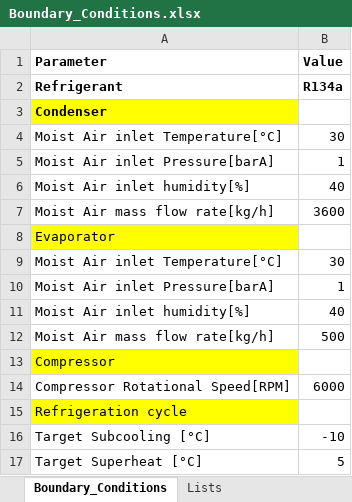
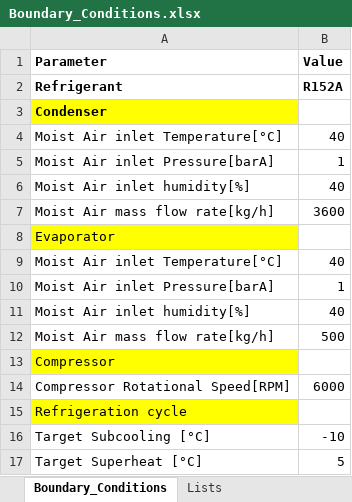
Before and after one commit to Abhay23/VapourCompressionPython, an Excel workbook: Inputs/Boundary_Conditions/Boundary_Conditions.xlsx, sheet Boundary_Conditions, drawn as a sheet; values as stored, in another font and other column widths than the file's, no borders; the diff names each change by its address in the sheet, - before the commit and + after, or states it on an @@ line.

```diff
--- a/Inputs/Boundary_Conditions/Boundary_Conditions.xlsx (sheet Boundary_Conditions)
+++ b/Inputs/Boundary_Conditions/Boundary_Conditions.xlsx (sheet Boundary_Conditions)
-B2 (Value): R134a
+B2 (Value): R152A
-B4 (Value): 30
+B4 (Value): 40
-B9 (Value): 30
+B9 (Value): 40
```
Also changed, not shown: sheet Lists, 16 other files.
